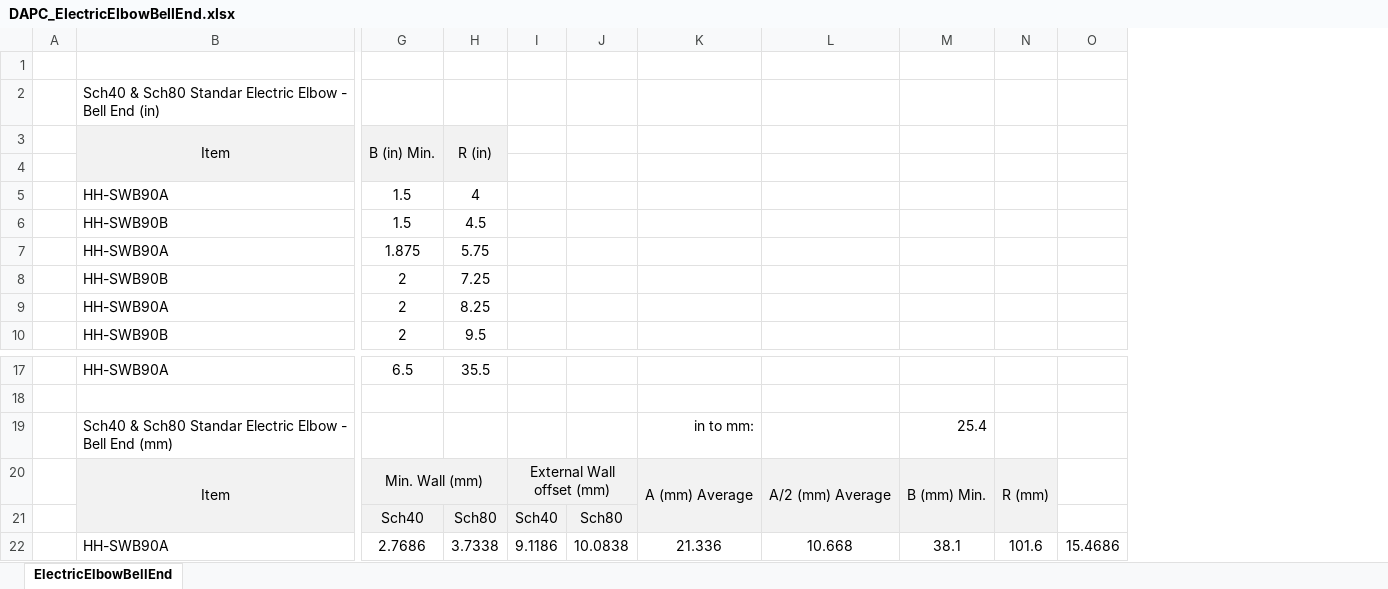
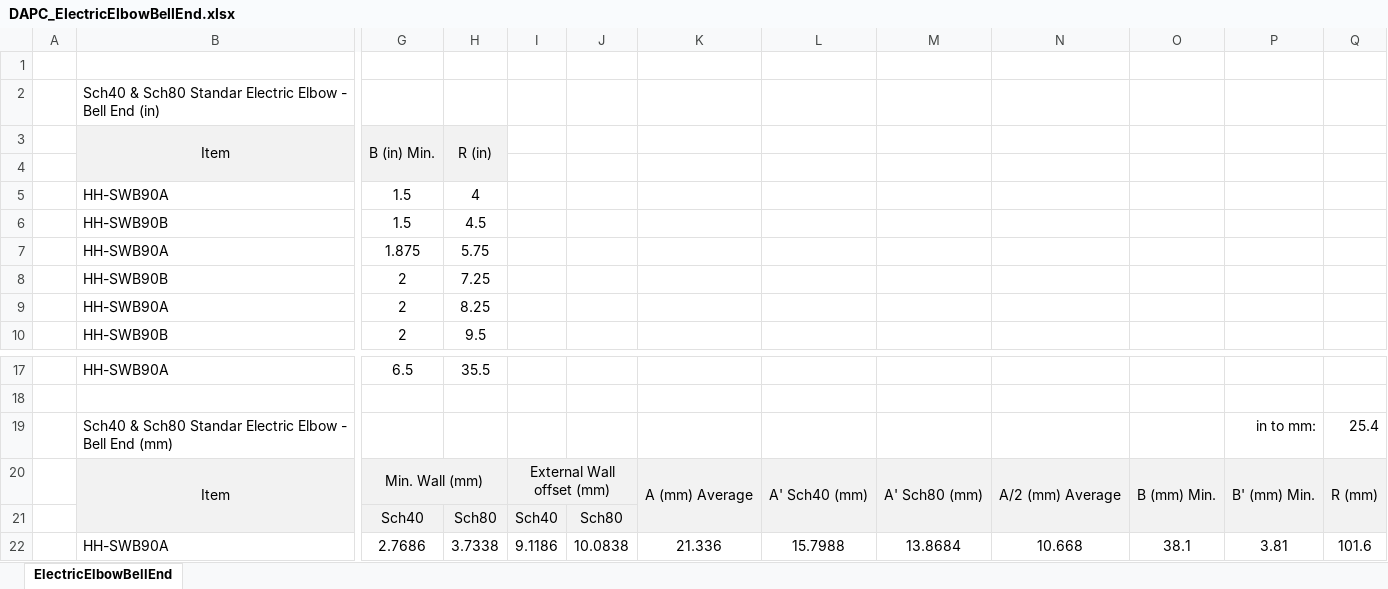
Before and after one commit to rcfdtools/R.DAPC, an Excel workbook: file/table/DAPC_ElectricElbowBellEnd.xlsx, sheet ElectricElbowBellEnd, drawn as a sheet; only a part is shown, gaps mark what is left out; values as stored, in another font and other column widths than the file's, no borders; charts and pictures not drawn; removed rows and columns are numbered as before the commit, all else as after; rows hold the shown columns only; the diff names each change by its address in the sheet, - before the commit and + after, or states it on an @@ line.

```diff
--- a/file/table/DAPC_ElectricElbowBellEnd.xlsx (sheet ElectricElbowBellEnd)
+++ b/file/table/DAPC_ElectricElbowBellEnd.xlsx (sheet ElectricElbowBellEnd)
+column L, rows 20-22: A' Sch40 (mm) |  | 15.7988
+column M, rows 20-22: A' Sch80 (mm) |  | 13.8684
+column P, rows 20-22: B' (mm) Min. |  | 3.81
-column O, row 22: 15.4686
-row 19:  | Sch40 & Sch80 Standar Electric Elbow - Bell End (mm) |  |  |  |  | in to mm: |  | 25.4
+row 19:  | Sch40 & Sch80 Standar Electric Elbow - Bell End (mm) |  |  |  |  |  |  |  |  |  | in to mm: | 25.4
```
Also changed, not shown: formulas that keep their value, charts or pictures, 1 other file.
